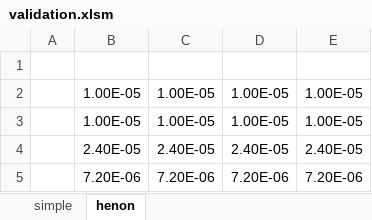
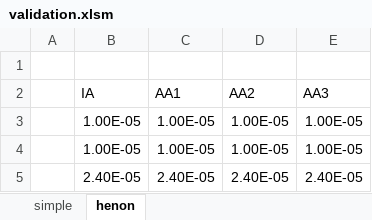
Before and after one commit to shocker-0x15/AffineArithmetic, an Excel workbook: validation.xlsm, sheet henon, drawn as a sheet; only a part is shown; the shorter side is filled out with more unchanged rows; values as stored, in another font and other column widths than the file's, no borders; charts and pictures not drawn; the diff names each change by its address in the sheet, - before the commit and + after, or states it on an @@ line.

Commit message:
validation.xlsm: updated the legends.

```diff
--- a/validation.xlsm (sheet henon)
+++ b/validation.xlsm (sheet henon)
+row 2:  | IA | AA1 | AA2 | AA3
```
Also changed, not shown: charts or pictures.
